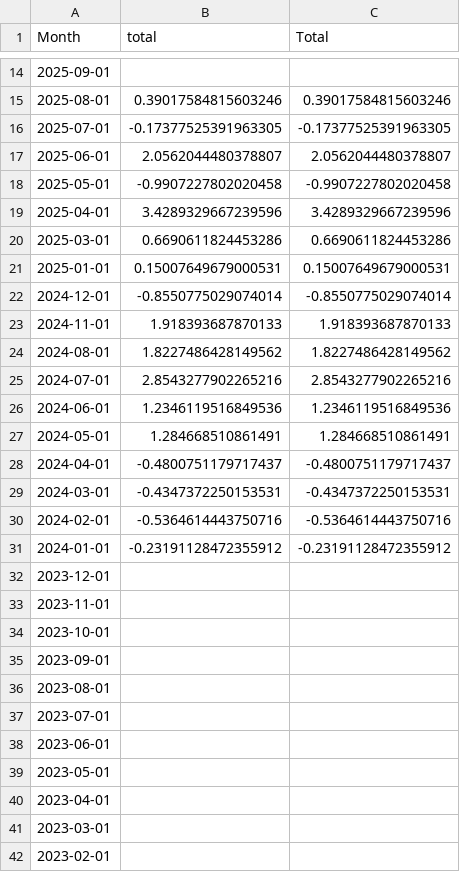
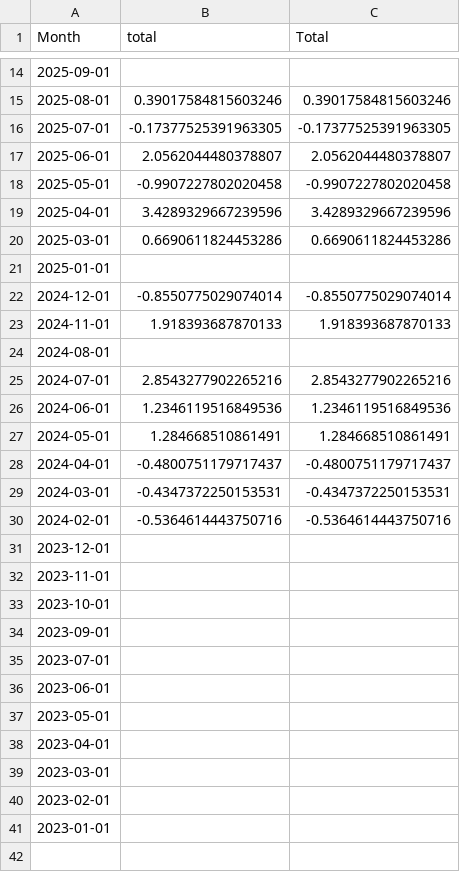
Before and after one commit to nosherzapoo/osb-tracker, a CSV file: data/sd/yoy_ggr.csv, drawn as a sheet; only a part is shown, gaps mark what is left out; the shorter side is filled out with more unchanged rows.

```diff
--- a/data/sd/yoy_ggr.csv
+++ b/data/sd/yoy_ggr.csv
@@ -20,6 +20,6 @@ Month,total,Total
 2025-03-01,0.6690611824453286,0.6690611824453286
-2025-01-01,0.15007649679000531,0.15007649679000531
+2025-01-01,,
 2024-12-01,-0.8550775029074014,-0.8550775029074014
 2024-11-01,1.918393687870133,1.918393687870133
-2024-08-01,1.8227486428149562,1.8227486428149562
+2024-08-01,,
 2024-07-01,2.8543277902265216,2.8543277902265216
@@ -30,3 +30,2 @@ Month,total,Total
 2024-02-01,-0.5364614443750716,-0.5364614443750716
-2024-01-01,-0.23191128472355912,-0.23191128472355912
 2023-12-01,,
@@ -35,3 +34,2 @@ Month,total,Total
 2023-09-01,,
-2023-08-01,,
 2023-07-01,,
```
Also changed, not shown: data/sd/handle.csv, data/sd/hold_pct.csv, 5 other files.
